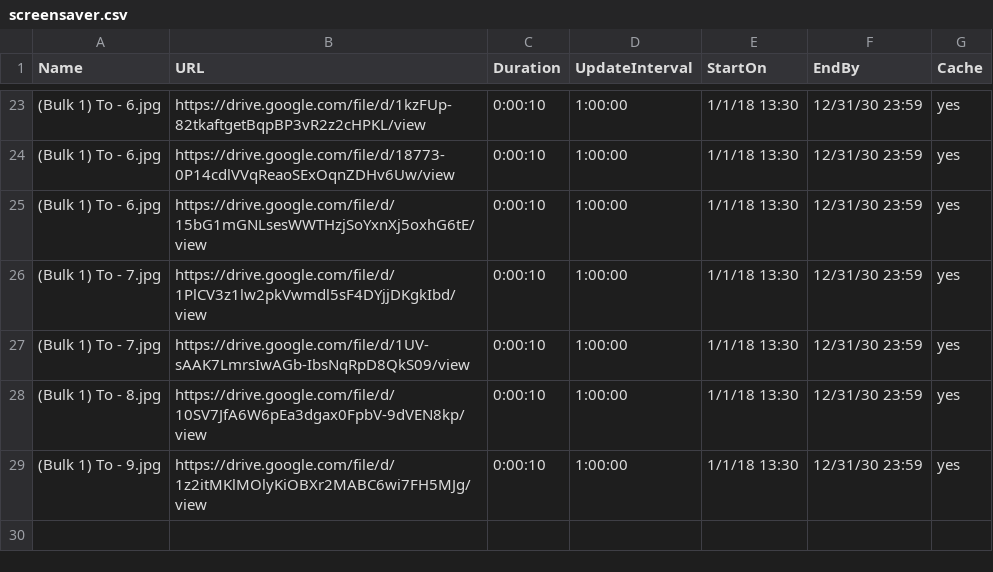
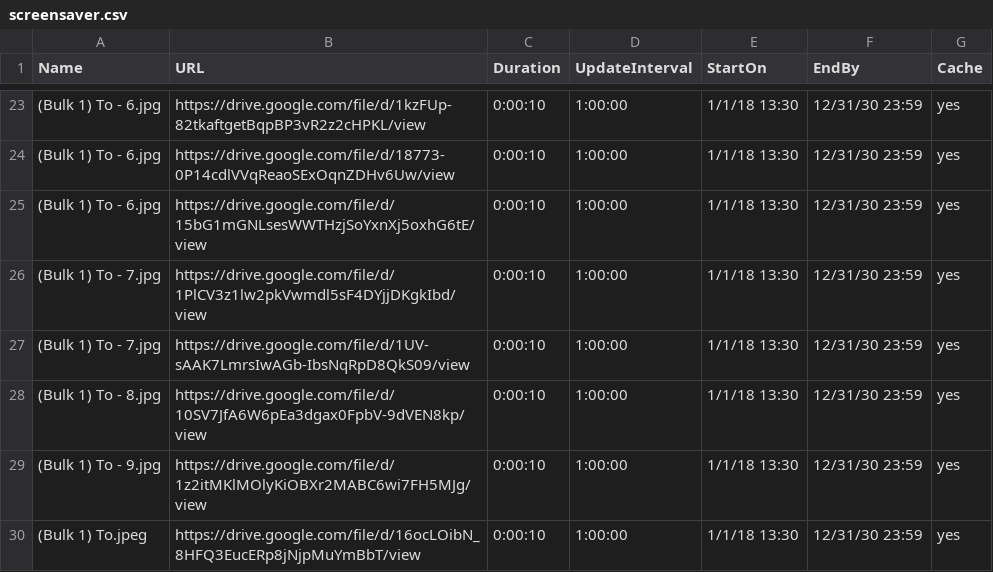
Before and after one commit to ams-ictfacilitator/GoogleSheetscsv, a CSV file: file/screensaver.csv, drawn as a sheet; only a part is shown, gaps mark what is left out.

Commit message:
Auto-update CSV from Gratitude Monitor Google Sheets

```diff
--- a/file/screensaver.csv
+++ b/file/screensaver.csv
@@ -29 +29,2 @@ Name,URL,Duration,UpdateInterval,StartOn,EndBy,Cache
 (Bulk 1) To - 9.jpg,https://drive.google.com/file/d/1z2itMKlMOlyKiOBXr2MABC6wi7FH5MJg/view,0:00:10,1:00:00,1/1/18 13:30,12/31/30 23:59,yes
+(Bulk 1) To.jpeg,https://drive.google.com/file/d/16ocLOibN_8HFQ3EucERp8jNjpMuYmBbT/view,0:00:10,1:00:00,1/1/18 13:30,12/31/30 23:59,yes
```
